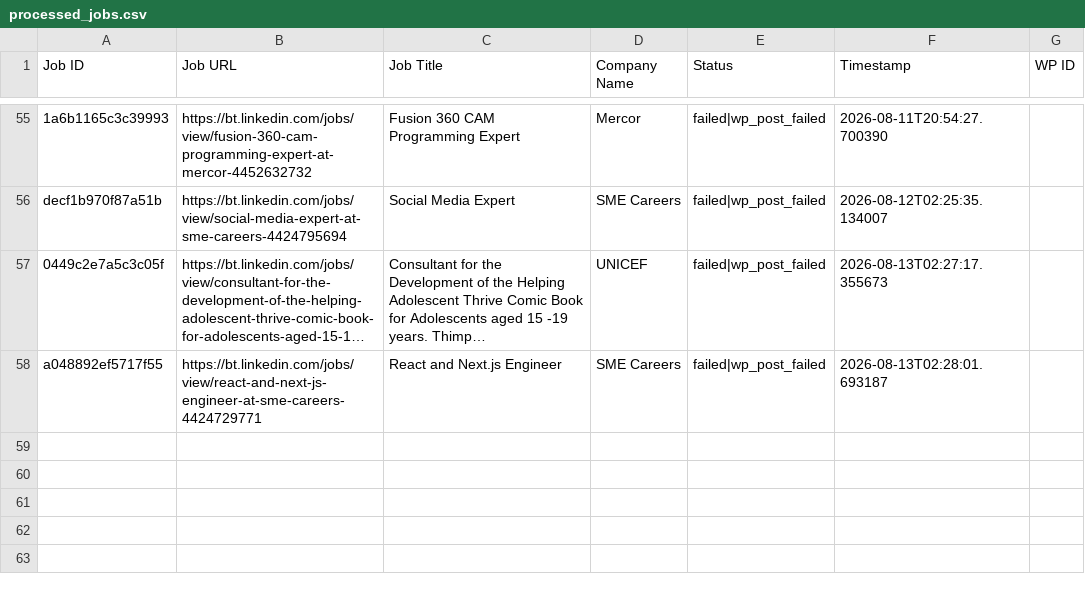
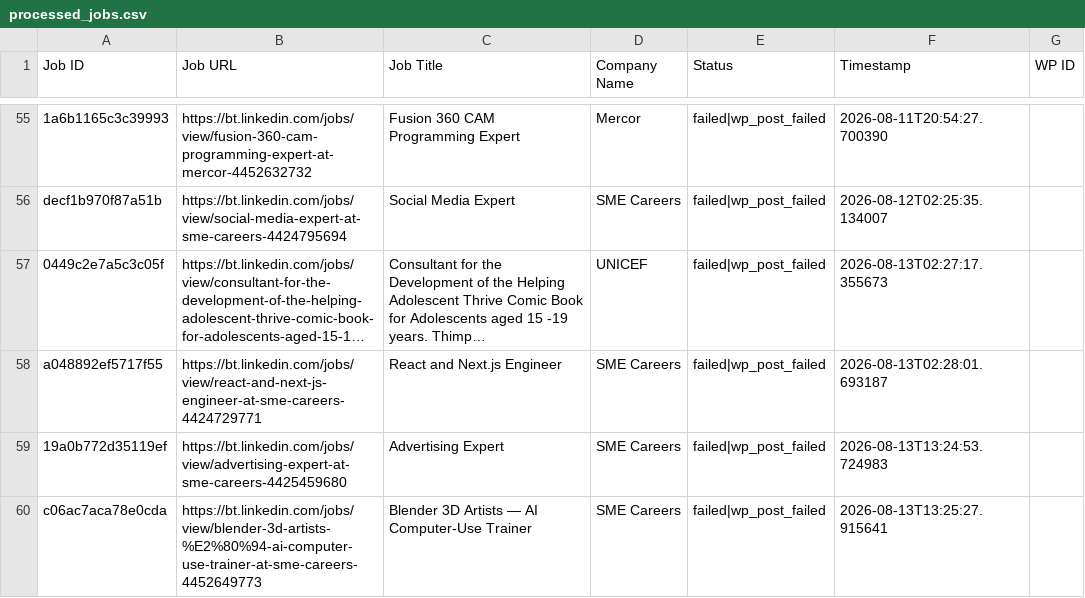
Before and after one commit to innovationinc2000/bt, a CSV file: processed_jobs.csv, drawn as a sheet; only a part is shown, gaps mark what is left out; long unchanged cells end in …; the diff names each change by its address in the sheet, - before the commit and + after, or states it on an @@ line.

```diff
--- a/processed_jobs.csv
+++ b/processed_jobs.csv
+row 59: 19a0b772d35119ef | https://bt.linkedin.com/jobs/view/advertising-expert-at-sme-careers-4425459680 | Advertising Expert | SME Careers | failed|wp_post_failed | 2026-08-13T13:24:53.724983
+row 60: c06ac7aca78e0cda | https://bt.linkedin.com/jobs/view/blender-3d-artists-%E2%80%94-ai-computer-use-trainer-at-sme-careers-4452649773 | Blender 3D Artists — AI Computer-Use Trainer | SME Careers | failed|wp_post_failed | 2026-08-13T13:25:27.915641
```
